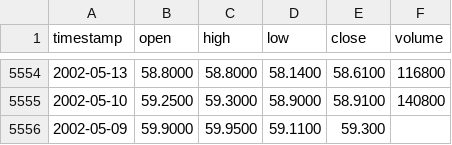
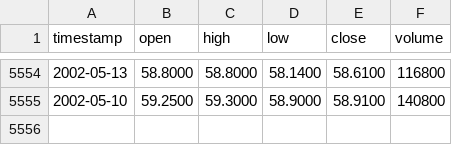
Before and after one commit to cindytran825/Stocks-Program, a CSV file: StocksCindy/CSVFiles/AAP.csv, drawn as a sheet; only a part is shown, gaps mark what is left out; the diff names each change by its address in the sheet, - before the commit and + after, or states it on an @@ line.

```diff
--- a/StocksCindy/CSVFiles/AAP.csv
+++ b/StocksCindy/CSVFiles/AAP.csv
-row 5556: 2002-05-09 | 59.9000 | 59.9500 | 59.1100 | 59.300
```
Also changed, not shown: StocksCindy/CSVFiles/AAPL.csv, StocksCindy/CSVFiles/AX.csv, 46 other files.
